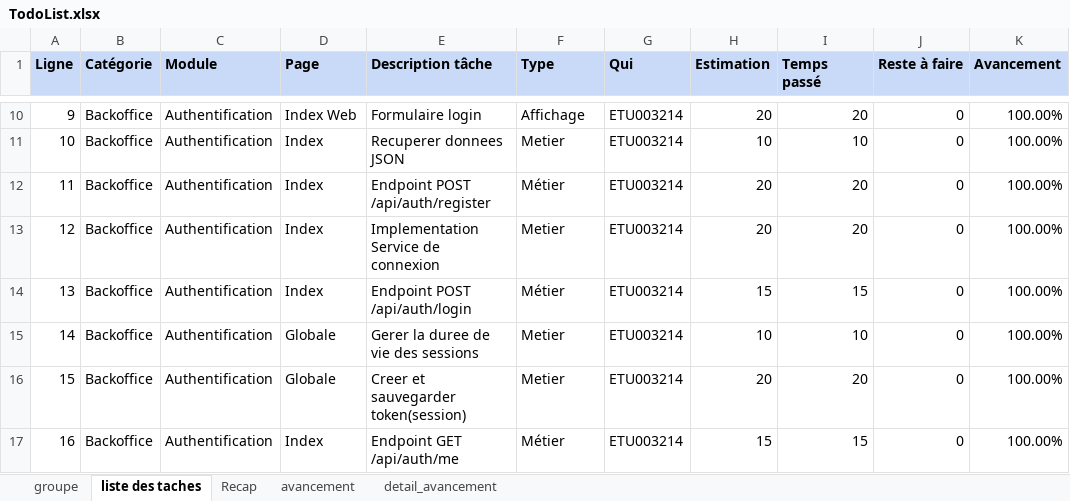
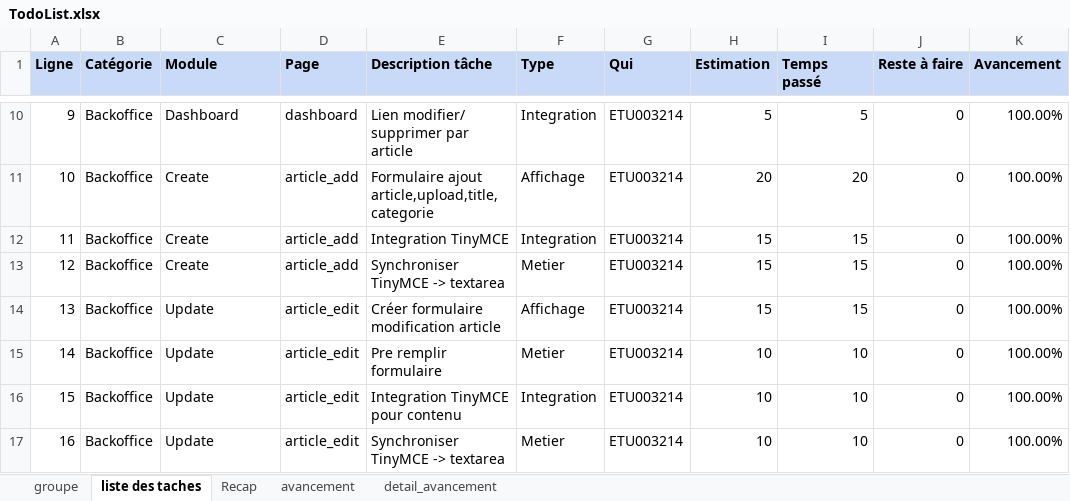
Before and after one commit to MikajyRz/Mini-Projet-Web-Mars2026, an Excel workbook: TodoList.xlsx, sheet liste des taches, drawn as a sheet; only a part is shown, gaps mark what is left out; values as stored, in another font and other column widths than the file's, no borders; the diff covers the shown part only; the diff names each change by its address in the sheet, - before the commit and + after, or states it on an @@ line.

Commit message:
feat: CRUD articles and upload

```diff
--- a/TodoList.xlsx (sheet liste des taches)
+++ b/TodoList.xlsx (sheet liste des taches)
-C10 (Module): Authentification
+C10 (Module): Dashboard
-D10 (Page): Index Web
+D10 (Page): dashboard
-E10 (Description tâche): Formulaire login
+E10 (Description tâche): Lien modifier/ supprimer par article
-F10 (Type): Affichage
+F10 (Type): Integration
-H10 (Estimation): 20
+H10 (Estimation): 5
-I10 (Temps passé): 20
+I10 (Temps passé): 5
-C11:C13 (Module): Authentification
+C11:C13 (Module): Create
-D11:D13 (Page): Index
+D11:D13 (Page): article_add
-E11 (Description tâche): Recuperer donnees JSON
+E11 (Description tâche): Formulaire ajout article,upload,title,categorie
-F11 (Type): Metier
+F11 (Type): Affichage
-H11 (Estimation): 10
+H11 (Estimation): 20
-I11 (Temps passé): 10
+I11 (Temps passé): 20
-E12 (Description tâche): Endpoint POST /api/auth/register
+E12 (Description tâche): Integration TinyMCE
-F12 (Type): Métier
+F12 (Type): Integration
-H12:H13 (Estimation): 20
+H12:H13 (Estimation): 15
-I12:I13 (Temps passé): 20
+I12:I13 (Temps passé): 15
-E13 (Description tâche): Implementation Service de connexion
+E13 (Description tâche): Synchroniser TinyMCE -> textarea
-C14:C17 (Module): Authentification
+C14:C17 (Module): Update
-D14 (Page): Index
+D14 (Page): article_edit
-E14 (Description tâche): Endpoint POST /api/auth/login
+E14 (Description tâche): Créer formulaire modification article
-F14 (Type): Métier
+F14 (Type): Affichage
-D15:D16 (Page): Globale
+D15:D16 (Page): article_edit
-E15 (Description tâche): Gerer la duree de vie des sessions
+E15 (Description tâche): Pre remplir formulaire
-E16 (Description tâche): Creer et sauvegarder token(session)
+E16 (Description tâche): Integration TinyMCE pour contenu
-F16 (Type): Metier
+F16 (Type): Integration
-H16 (Estimation): 20
+H16 (Estimation): 10
-I16 (Temps passé): 20
+I16 (Temps passé): 10
-D17 (Page): Index
+D17 (Page): article_edit
-E17 (Description tâche): Endpoint GET /api/auth/me
+E17 (Description tâche): Synchroniser TinyMCE -> textarea
-F17 (Type): Métier
+F17 (Type): Metier
-H17 (Estimation): 15
+H17 (Estimation): 10
-I17 (Temps passé): 15
+I17 (Temps passé): 10
```
Also changed, not shown: 949 edited cells elsewhere in this sheet, sheet Recap, sheet avancement, sheet groupe, 7 other files.
